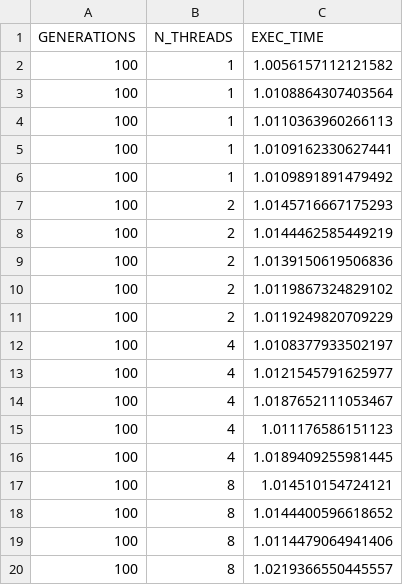
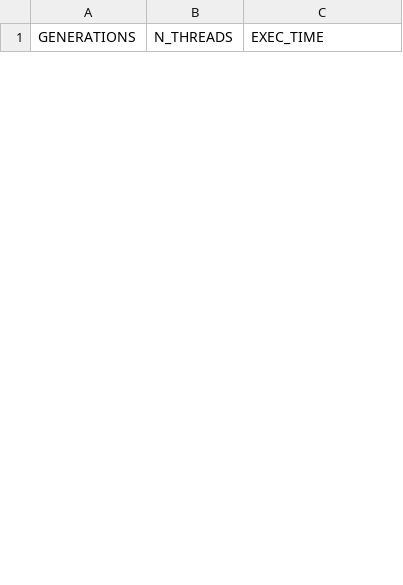
Before and after one commit to jpantao/cp-labs, a CSV file: data/gameoflife/data_p04.csv, drawn as a sheet; only a part is shown; the diff covers the shown part only.

```diff
--- a/data/gameoflife/data_p04.csv
+++ b/data/gameoflife/data_p04.csv
@@ -1,20 +1 @@
 GENERATIONS,N_THREADS,EXEC_TIME
-100,1,1.0056157112121582
-100,1,1.0108864307403564
-100,1,1.0110363960266113
-100,1,1.0109162330627441
-100,1,1.0109891891479492
-100,2,1.0145716667175293
-100,2,1.0144462585449219
-100,2,1.0139150619506836
-100,2,1.0119867324829102
-100,2,1.0119249820709229
-100,4,1.0108377933502197
-100,4,1.0121545791625977
-100,4,1.0187652111053467
-100,4,1.011176586151123
-100,4,1.0189409255981445
-100,8,1.014510154724121
-100,8,1.0144400596618652
-100,8,1.0114479064941406
-100,8,1.0219366550445557
```
Also changed, not shown: 30 added rows and 6 removed rows elsewhere in this file, 2 other files.
